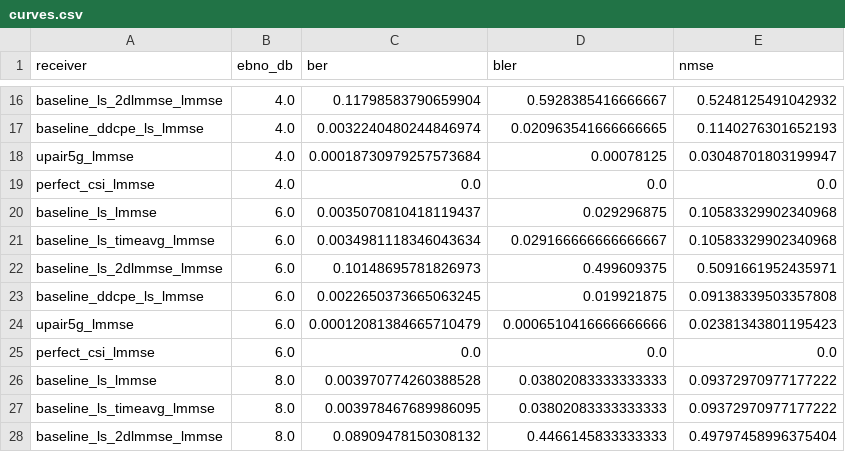
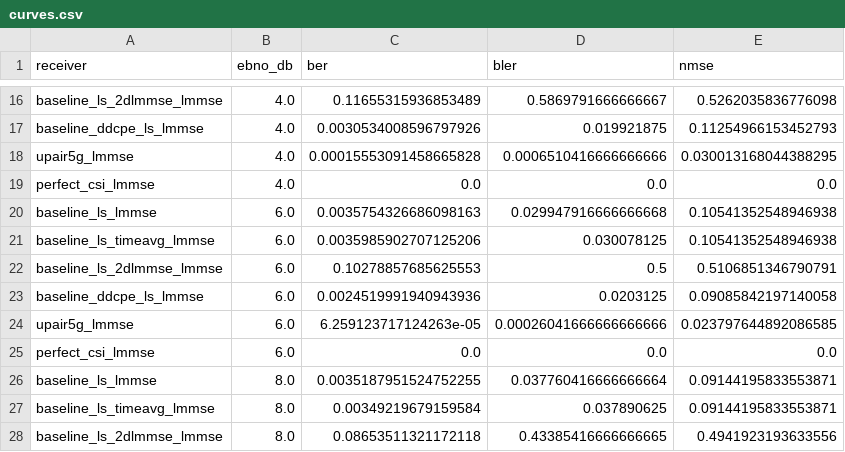
Before and after one commit to afazeliUofT/Universal_Receiver, a CSV file: outputs/upair_cdlc_highmobility_phaseaware_baselines/metrics/curves.csv, drawn as a sheet; only a part is shown, gaps mark what is left out; the diff covers the shown part only; the diff names each change by its address in the sheet, - before the commit and + after, or states it on an @@ line.

```diff
--- a/outputs/upair_cdlc_highmobility_phaseaware_baselines/metrics/curves.csv
+++ b/outputs/upair_cdlc_highmobility_phaseaware_baselines/metrics/curves.csv
-C16 (ber): 0.11798583790659904
+C16 (ber): 0.11655315936853489
-D16 (bler): 0.5928385416666667
+D16 (bler): 0.5869791666666667
-E16 (nmse): 0.5248125491042932
+E16 (nmse): 0.5262035836776098
-C17 (ber): 0.0032240480244846974
+C17 (ber): 0.0030534008596797926
-D17 (bler): 0.020963541666666665
+D17 (bler): 0.019921875
-E17 (nmse): 0.1140276301652193
+E17 (nmse): 0.11254966153452793
-C18 (ber): 0.00018730979257573684
+C18 (ber): 0.00015553091458665828
-D18 (bler): 0.00078125
+D18 (bler): 0.0006510416666666666
-E18 (nmse): 0.03048701803199947
+E18 (nmse): 0.030013168044388295
-C20 (ber): 0.0035070810418119437
+C20 (ber): 0.0035754326686098163
-D20 (bler): 0.029296875
+D20 (bler): 0.029947916666666668
-E20:E21 (nmse): 0.10583329902340968
+E20:E21 (nmse): 0.10541352548946938
-C21 (ber): 0.0034981118346043634
+C21 (ber): 0.0035985902707125206
-D21 (bler): 0.029166666666666667
+D21 (bler): 0.030078125
-C22 (ber): 0.10148695781826973
+C22 (ber): 0.10278857685625553
-D22 (bler): 0.499609375
+D22 (bler): 0.5
-E22 (nmse): 0.5091661952435971
+E22 (nmse): 0.5106851346790791
-C23 (ber): 0.0022650373665063245
+C23 (ber): 0.0024519991940943936
-D23 (bler): 0.019921875
+D23 (bler): 0.0203125
-E23 (nmse): 0.09138339503357808
+E23 (nmse): 0.09085842197140058
-C24 (ber): 0.00012081384665710479
+C24 (ber): 6.259123717124263e-05
-D24 (bler): 0.0006510416666666666
+D24 (bler): 0.00026041666666666666
-E24 (nmse): 0.02381343801195423
+E24 (nmse): 0.023797644892086585
-C26 (ber): 0.003970774260388528
+C26 (ber): 0.0035187951524752255
-D26 (bler): 0.03802083333333333
+D26 (bler): 0.037760416666666664
-E26:E27 (nmse): 0.09372970977177222
+E26:E27 (nmse): 0.09144195833553871
-C27 (ber): 0.003978467689986095
+C27 (ber): 0.00349219679159584
-D27 (bler): 0.03802083333333333
+D27 (bler): 0.037890625
-C28 (ber): 0.08909478150308132
+C28 (ber): 0.08653511321172118
-D28 (bler): 0.4466145833333333
+D28 (bler): 0.43385416666666665
-E28 (nmse): 0.49797458996375404
+E28 (nmse): 0.4941923193633556
```
Also changed, not shown: 101 edited cells elsewhere in this file, outputs/smoke_upair_cdlc_phaseaware_baselines/metrics/curves.csv, 14 other files.
